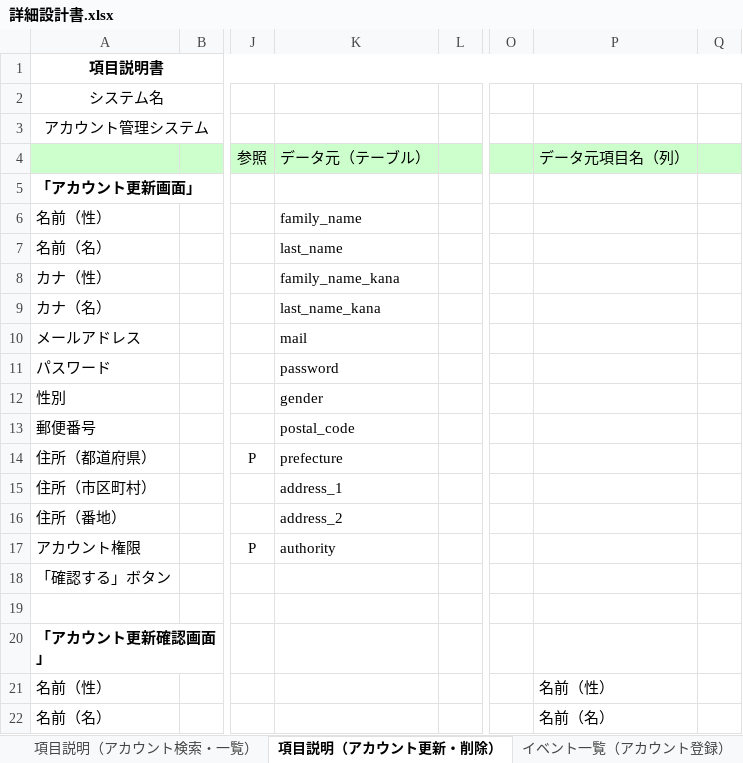
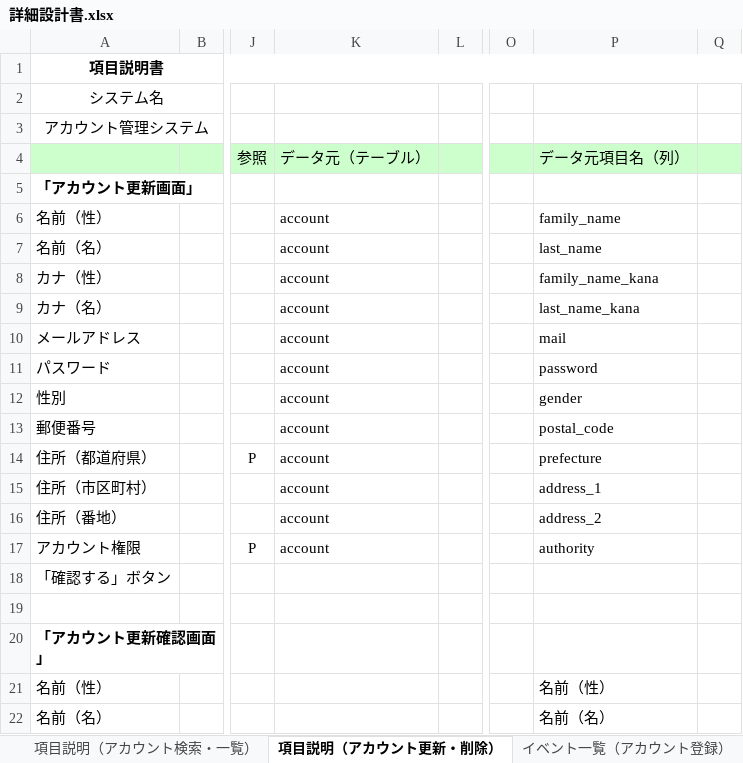
Before and after one commit to nozomi-watanabe1214/7_Programing, an Excel workbook: 詳細設計書.xlsx, sheet 項目説明（アカウント更新・削除）, drawn as a sheet; only a part is shown, gaps mark what is left out; values as stored, in another font and other column widths than the file's, no borders; charts and pictures not drawn; the diff covers the shown part only; the diff names each change by its address in the sheet, - before the commit and + after, or states it on an @@ line.

Commit message:
詳細設計書（項目説明）　一部修正

```diff
--- a/詳細設計書.xlsx (sheet 項目説明（アカウント更新・削除）)
+++ b/詳細設計書.xlsx (sheet 項目説明（アカウント更新・削除）)
-K6: family_name
+K6: account
-P6: (empty)
+P6: family_name
-K7: last_name
+K7: account
-P7: (empty)
+P7: last_name
-K8: family_name_kana
+K8: account
-P8: (empty)
+P8: family_name_kana
-K9: last_name_kana
+K9: account
-P9: (empty)
+P9: last_name_kana
-K10: mail
+K10: account
-P10: (empty)
+P10: mail
-K11: password
+K11: account
-P11: (empty)
+P11: password
-K12: gender
+K12: account
-P12: (empty)
+P12: gender
-K13: postal_code
+K13: account
-P13: (empty)
+P13: postal_code
-K14: prefecture
+K14: account
-P14: (empty)
+P14: prefecture
-K15: address_1
+K15: account
-P15: (empty)
+P15: address_1
-K16: address_2
+K16: account
-P16: (empty)
+P16: address_2
-K17: authority
+K17: account
-P17: (empty)
+P17: authority
```
Also changed, not shown: 24 edited cells elsewhere in this sheet, sheet 項目説明（アカウント検索・一覧）, sheet 目次・概要, sheet 補足説明, other sheet tabs, charts or pictures.
